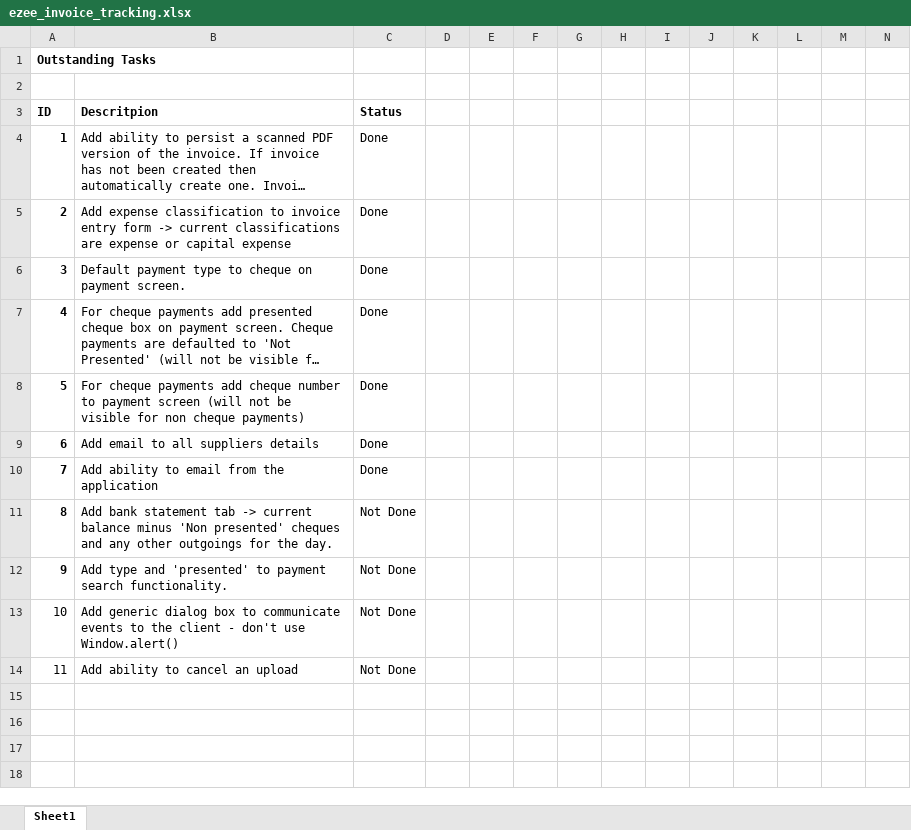
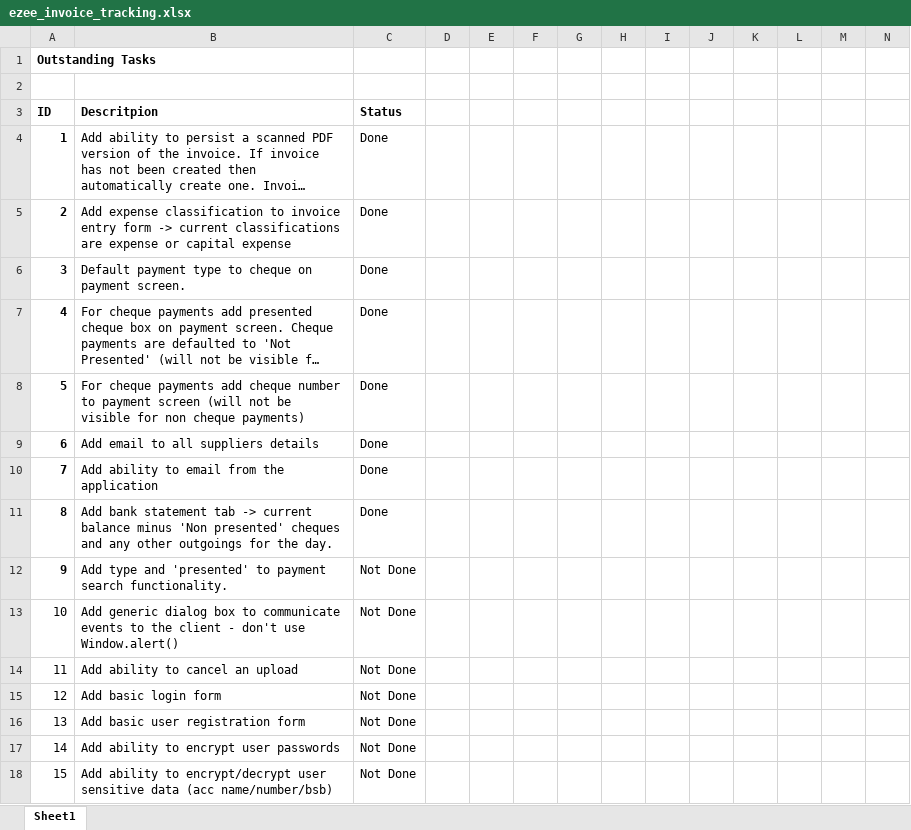
Before and after one commit to simehanley/eZee, an Excel workbook: ezeeparent/ezee_invoice_tracking.xlsx, sheet Sheet1, drawn as a sheet; only a part is shown; long unchanged cells end in …; values as stored, in another font and other column widths than the file's, no borders; conditional formats not drawn; rows hold the shown columns only; the diff names each change by its address in the sheet, - before the commit and + after, or states it on an @@ line.

```diff
--- a/ezeeparent/ezee_invoice_tracking.xlsx (sheet Sheet1)
+++ b/ezeeparent/ezee_invoice_tracking.xlsx (sheet Sheet1)
-C11: Not Done
+C11: Done
+row 15: 12 | Add basic login form | Not Done
+row 16: 13 | Add basic user registration form | Not Done
+row 17: 14 | Add ability to encrypt user passwords | Not Done
+row 18: 15 | Add ability to encrypt/decrypt user sensitive data (acc name/number/bsb) | Not Done
```
Also changed, not shown: 20 other files.
